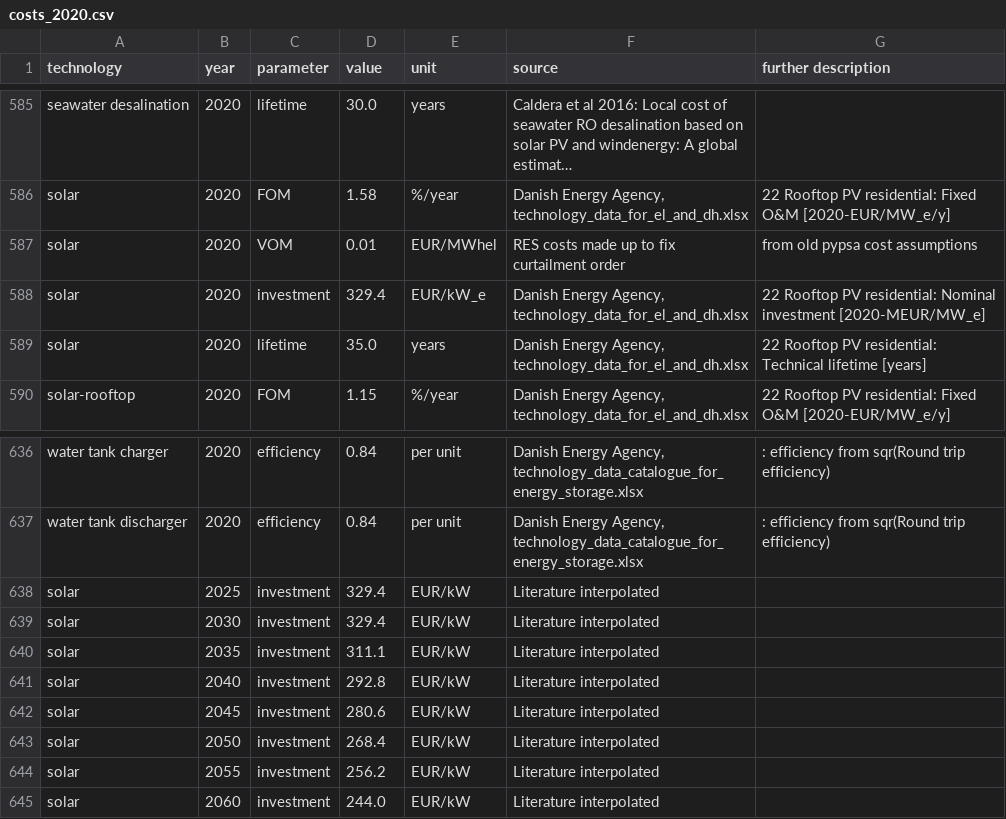
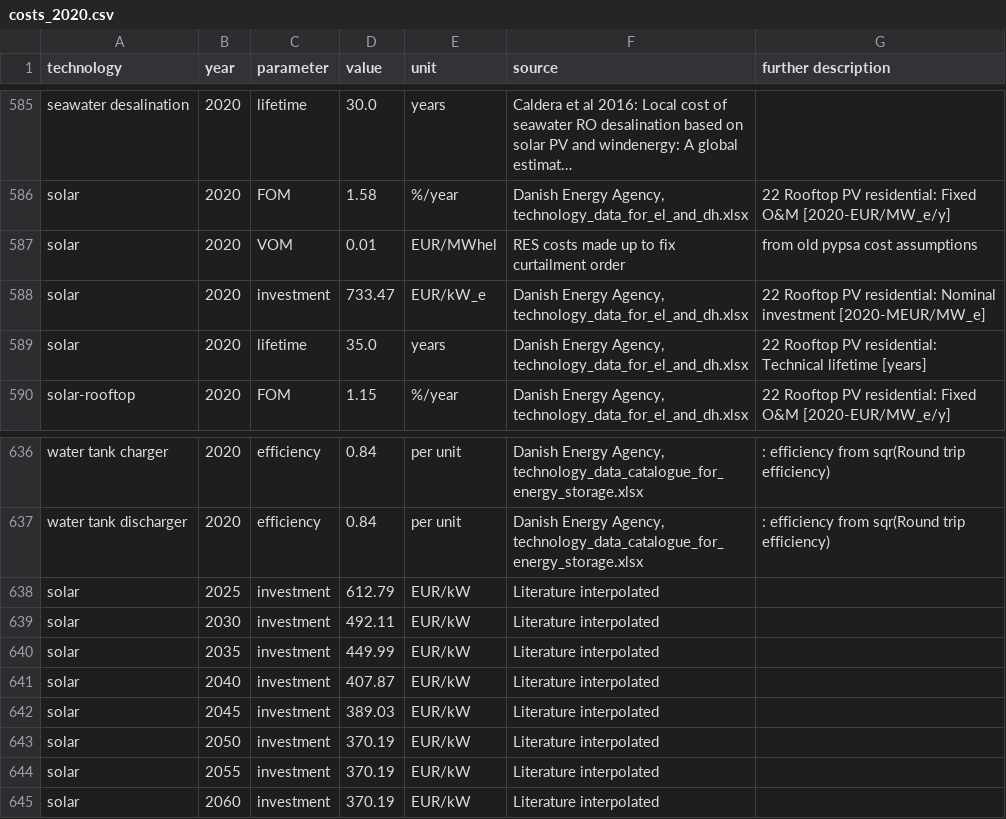
Before and after one commit to beijingzyl/PyPSA-China-PIK, a CSV file: resources/data/costs/default/costs_2020.csv, drawn as a sheet; only a part is shown, gaps mark what is left out; long unchanged cells end in ….

```diff
--- a/resources/data/costs/default/costs_2020.csv
+++ b/resources/data/costs/default/costs_2020.csv
@@ -587,3 +587,3 @@ solar,2020,FOM,1.58,%/year,"Danish Energy Agency, technology_data_for_el_and_dh.
 solar,2020,VOM,0.01,EUR/MWhel,RES costs made up to fix curtailment order, from old pypsa cost assumptions
-solar,2020,investment,329.4,EUR/kW_e,"Danish Energy Agency, technology_data_for_el_and_dh.xlsx",22 Rooftop PV residential:  Nominal investment [2020-MEUR/MW_e]
+solar,2020,investment,733.47,EUR/kW_e,"Danish Energy Agency, technology_data_for_el_and_dh.xlsx",22 Rooftop PV residential:  Nominal investment [2020-MEUR/MW_e]
 solar,2020,lifetime,35.0,years,"Danish Energy Agency, technology_data_for_el_and_dh.xlsx",22 Rooftop PV residential:  Technical lifetime [years]
@@ -637,9 +637,9 @@ water tank charger,2020,efficiency,0.84,per unit,"Danish Energy Agency, technolo
 water tank discharger,2020,efficiency,0.84,per unit,"Danish Energy Agency, technology_data_catalogue_for_energy_storage.xlsx",:  efficiency from sqr(Round trip efficiency)
-solar,2025,investment,329.4,EUR/kW,Literature interpolated,
-solar,2030,investment,329.4,EUR/kW,Literature interpolated,
-solar,2035,investment,311.1,EUR/kW,Literature interpolated,
-solar,2040,investment,292.8,EUR/kW,Literature interpolated,
-solar,2045,investment,280.6,EUR/kW,Literature interpolated,
-solar,2050,investment,268.4,EUR/kW,Literature interpolated,
-solar,2055,investment,256.2,EUR/kW,Literature interpolated,
-solar,2060,investment,244.0,EUR/kW,Literature interpolated,
+solar,2025,investment,612.79,EUR/kW,Literature interpolated,
+solar,2030,investment,492.11,EUR/kW,Literature interpolated,
+solar,2035,investment,449.99,EUR/kW,Literature interpolated,
+solar,2040,investment,407.87,EUR/kW,Literature interpolated,
+solar,2045,investment,389.03,EUR/kW,Literature interpolated,
+solar,2050,investment,370.19,EUR/kW,Literature interpolated,
+solar,2055,investment,370.19,EUR/kW,Literature interpolated,
+solar,2060,investment,370.19,EUR/kW,Literature interpolated,
```
Also changed, not shown: resources/data/costs/default/costs_2025.csv, resources/data/costs/default/costs_2030.csv, 11 other files.
